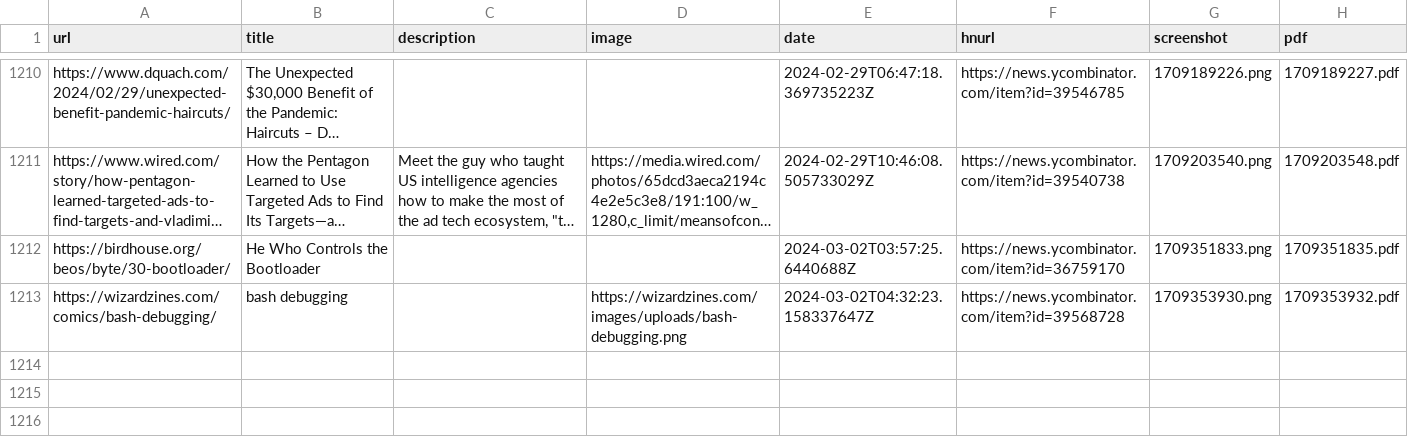
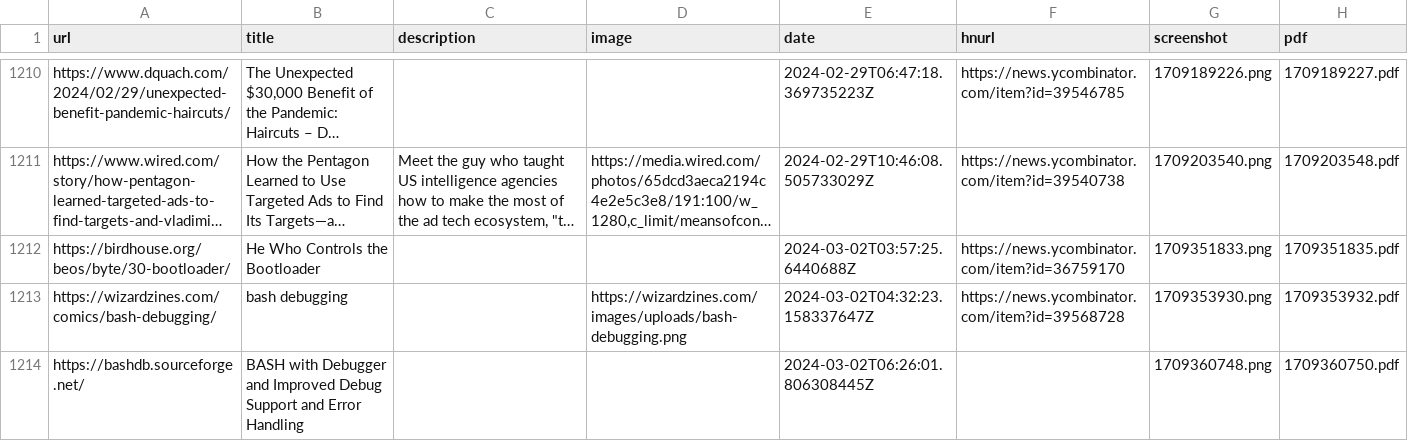
Before and after one commit to suryaatevellore/readingList, a CSV file: readingList.csv, drawn as a sheet; only a part is shown, gaps mark what is left out; long unchanged cells end in ….

Commit message:
Automated reading list update on Sat Mar  2 06:26:01 UTC 2024

```diff
--- a/readingList.csv
+++ b/readingList.csv
@@ -1213 +1213,2 @@ https://birdhouse.org/beos/byte/30-bootloader/,He Who Controls the Bootloader,,,
 https://wizardzines.com/comics/bash-debugging/,bash debugging,,https://wizardzines.com/images/uploads/bash-debugging.png,2024-03-02T04:32:23.158337647Z,https://news.ycombinator.com/item?id=39568728,1709353930.png,1709353932.pdf
+https://bashdb.sourceforge.net/,BASH with Debugger and Improved Debug Support and Error Handling,,,2024-03-02T06:26:01.806308445Z,,1709360748.png,1709360750.pdf
```
Also changed, not shown: 2 other files.
